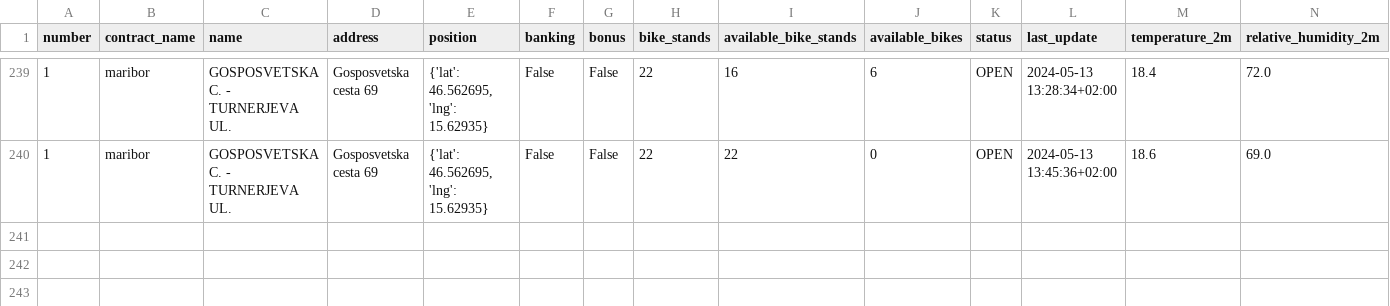
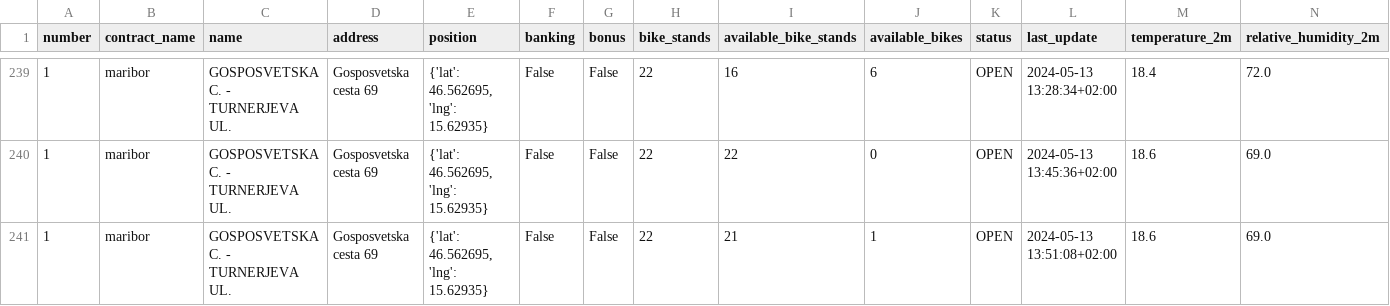
Before and after one commit to PetelinekBenjamin/strojnoucenje111, a CSV file: data/processed/reference_data.csv, drawn as a sheet; only a part is shown, gaps mark what is left out; rows hold the shown columns only; the diff names each change by its address in the sheet, - before the commit and + after, or states it on an @@ line.

```diff
--- a/data/processed/reference_data.csv
+++ b/data/processed/reference_data.csv
+row 241: 1 | maribor | GOSPOSVETSKA C. - TURNERJEVA UL. | Gosposvetska cesta 69 | {'lat': 46.562695, 'lng': 15.62935} | False | False | 22 | 21 | 1 | OPEN | 2024-05-13 13:51:08+02:00 | 18.6 | 69.0
```
Also changed, not shown: 6 other files.
